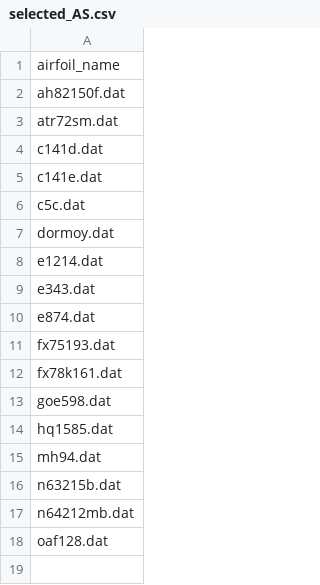
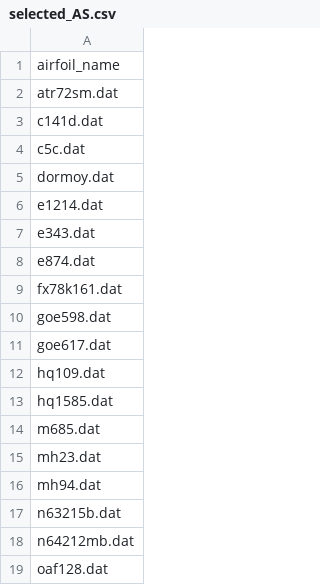
Before and after one commit to ledanielroman/AA2_ISAE, a CSV file: results_csv/selected_AS.csv, drawn as a sheet; removed rows and columns are numbered as before the commit, all else as after; the diff names each change by its address in the sheet, - before the commit and + after, or states it on an @@ line.

```diff
--- a/results_csv/selected_AS.csv
+++ b/results_csv/selected_AS.csv
-row 2: ah82150f.dat
-row 5: c141e.dat
-row 11: fx75193.dat
+row 11: goe617.dat
+row 12: hq109.dat
+row 14: m685.dat
+row 15: mh23.dat
```
Also changed, not shown: results_csv/cm_list_all_airfoils.csv, results_csv/combined_airfoils.csv, 7 other files.
